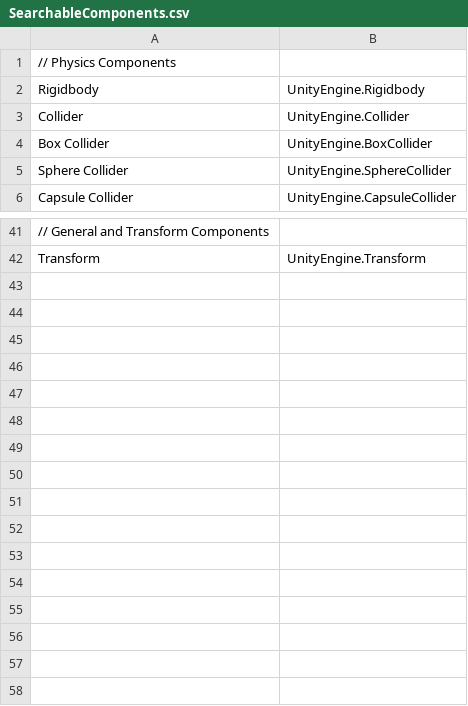
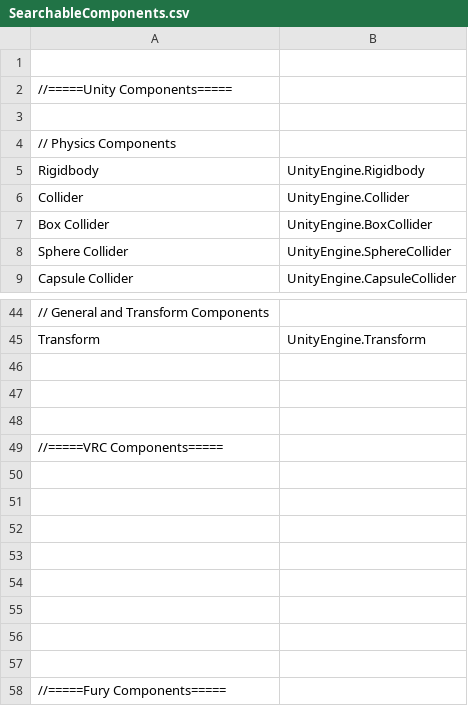
Before and after one commit to APOL-StarLight/VRC-Unity-Essentials, a CSV file: vrchat.apolstar.vrcue/Editor/Tools/Advanced Hierarchy Search/SearchableComponents.csv, drawn as a sheet; only a part is shown, gaps mark what is left out; the diff names each change by its address in the sheet, - before the commit and + after, or states it on an @@ line.

```diff
--- a/vrchat.apolstar.vrcue/Editor/Tools/Advanced Hierarchy Search/SearchableComponents.csv
+++ b/vrchat.apolstar.vrcue/Editor/Tools/Advanced Hierarchy Search/SearchableComponents.csv
+row 1: (empty)
+row 2: //=====Unity Components=====
+row 3: (empty)
+row 46: (empty)
+row 47: (empty)
+row 48: (empty)
+row 49: //=====VRC Components=====
+row 50: (empty)
+row 51: (empty)
+row 52: (empty)
+row 53: (empty)
+row 54: (empty)
+row 55: (empty)
+row 56: (empty)
+row 57: (empty)
+row 58: //=====Fury Components=====
```
Also changed, not shown: 1 other file.
